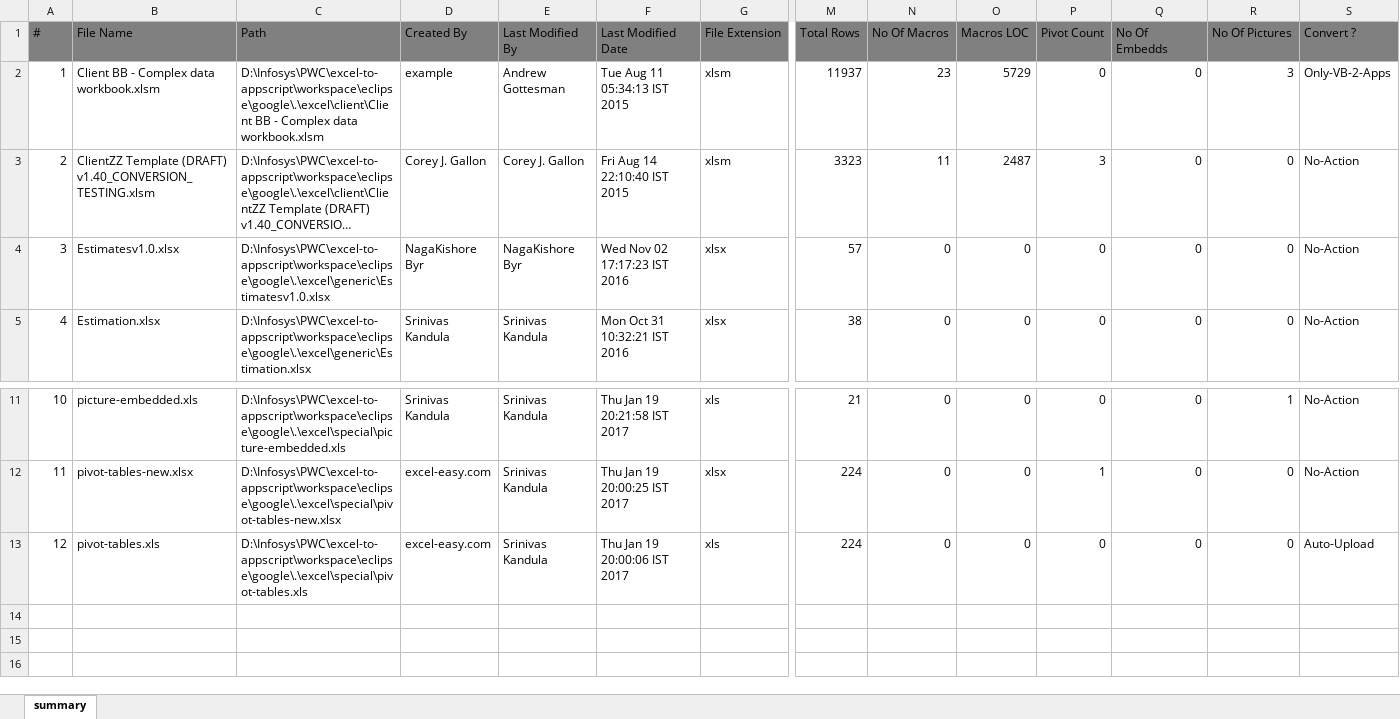
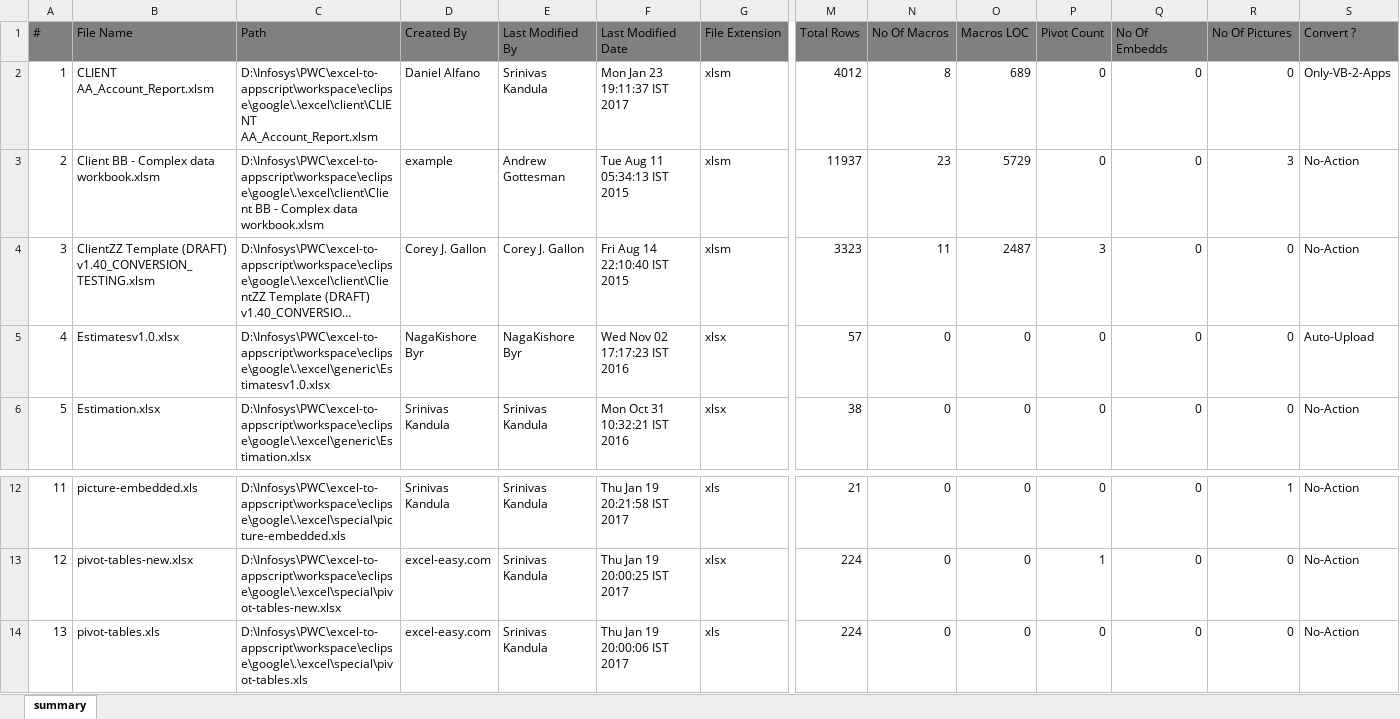
Before and after one commit to srikandula/vb2gapps, an Excel workbook: summary.xlsx, sheet summary, drawn as a sheet; only a part is shown, gaps mark what is left out; long unchanged cells end in …; values as stored, in another font and other column widths than the file's, no borders; addresses are those after the commit; rows hold the shown columns only; the diff names each change by its address in the sheet, - before the commit and + after, or states it on an @@ line.

```diff
--- a/summary.xlsx (sheet summary)
+++ b/summary.xlsx (sheet summary)
+row 2: 1 | CLIENT AA_Account_Report.xlsm | D:\Infosys\PWC\excel-to-appscript\workspace\eclipse\google\.\excel\client\CLIENT AA_Account_Report.xlsm | Daniel Alfano | Srinivas Kandula | Mon Jan 23 19:11:37 IST 2017 | xlsm | 4012 | 8 | 689 | 0 | 0 | 0 | Only-VB-2-Apps
@@ column A (#) renumbered from row 3 down @@
-S3 (Convert ?): Only-VB-2-Apps
+S3 (Convert ?): No-Action
-S5 (Convert ?): No-Action
+S5 (Convert ?): Auto-Upload
-S14 (Convert ?): Auto-Upload
+S14 (Convert ?): No-Action
```
Also changed, not shown: 37 other files.
